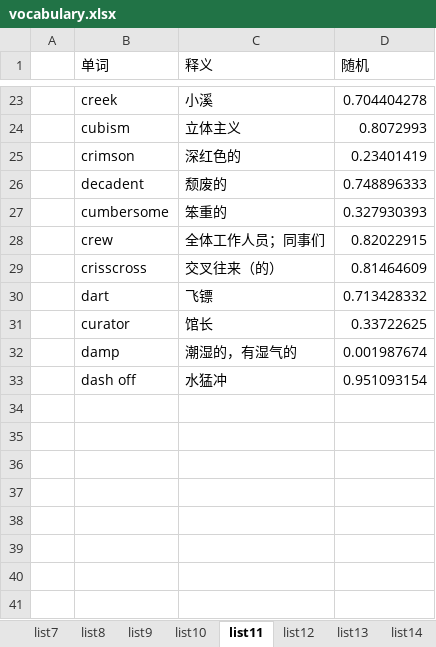
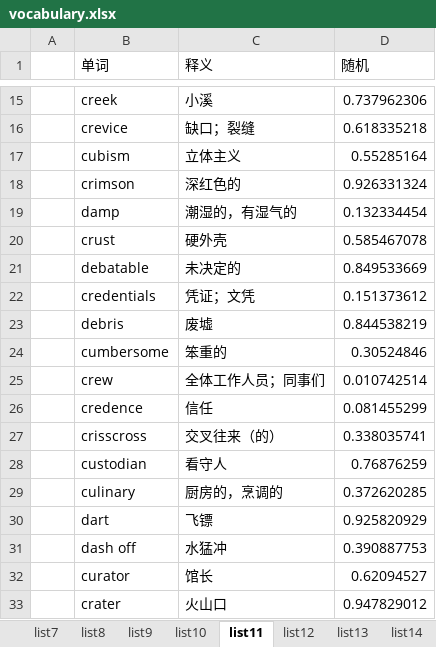
Before and after one commit to LinHangzheng/Learn_word, an Excel workbook: vocabulary.xlsx, sheet list11, drawn as a sheet; only a part is shown, gaps mark what is left out; values as stored, in another font and other column widths than the file's, no borders; removed rows and columns are numbered as before the commit, all else as after; the diff covers the shown part only; the diff names each change by its address in the sheet, - before the commit and + after, or states it on an @@ line.

```diff
--- a/vocabulary.xlsx (sheet list11)
+++ b/vocabulary.xlsx (sheet list11)
-D15 (随机): 0.704404278
+D15 (随机): 0.737962306
+row 16:  | crevice | 缺口；裂缝 | 0.618335218
-D17 (随机): 0.8072993
+D17 (随机): 0.55285164
-D18 (随机): 0.23401419
+D18 (随机): 0.926331324
-row 26:  | decadent | 颓废的 | 0.748896333
+row 19:  | damp | 潮湿的，有湿气的 | 0.132334454
+row 20:  | crust | 硬外壳 | 0.585467078
+row 21:  | debatable | 未决定的 | 0.849533669
+row 22:  | credentials | 凭证；文凭 | 0.151373612
+row 23:  | debris | 废墟 | 0.844538219
-D24 (随机): 0.327930393
+D24 (随机): 0.30524846
-D25 (随机): 0.82022915
+D25 (随机): 0.010742514
+row 26:  | credence | 信任 | 0.081455299
-D27 (随机): 0.81464609
+D27 (随机): 0.338035741
+row 28:  | custodian | 看守人 | 0.76876259
+row 29:  | culinary | 厨房的，烹调的 | 0.372620285
-D30 (随机): 0.713428332
+D30 (随机): 0.925820929
-row 31:  | curator | 馆长 | 0.33722625
-row 32:  | damp | 潮湿的，有湿气的 | 0.001987674
-D31 (随机): 0.951093154
+D31 (随机): 0.390887753
+row 32:  | curator | 馆长 | 0.62094527
+row 33:  | crater | 火山口 | 0.947829012
```
Also changed, not shown: 6 added rows, 14 removed rows and 14 edited cells elsewhere in this sheet, sheet list13, sheet list18, sheet list17, sheet list16, sheet list15, sheet list14, 5 more sheets, other sheet tabs, 1 other file.
